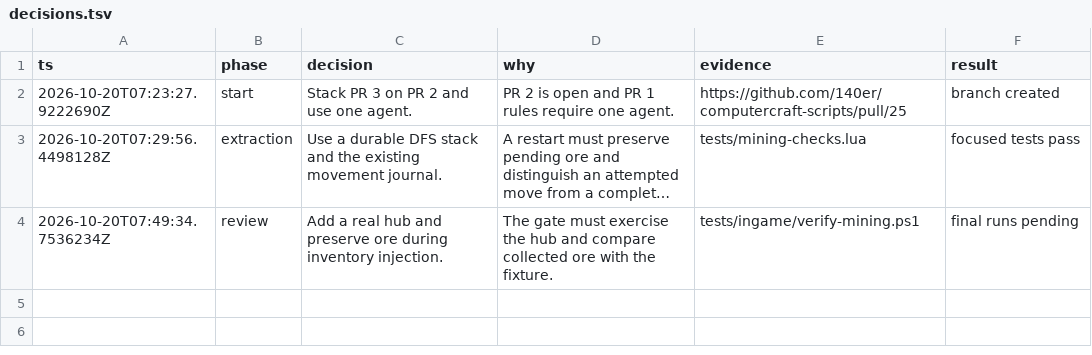
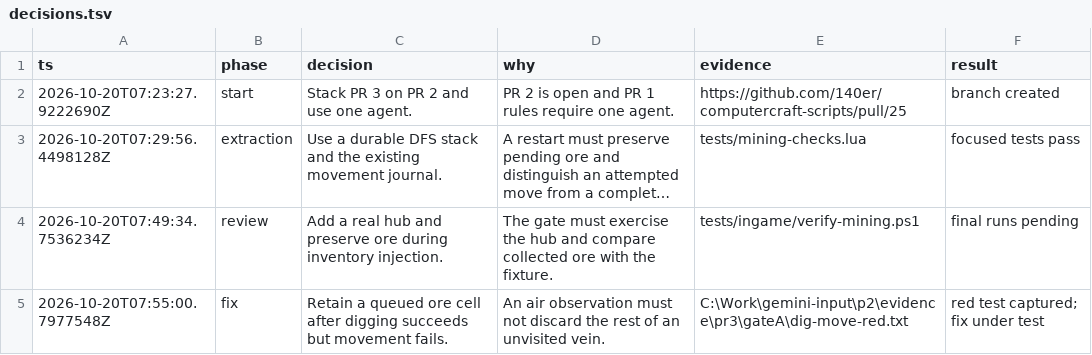
Before and after one commit to 140er/computercraft-scripts, a TSV file: docs/evidence/pr3/decisions.tsv, drawn as a sheet; long unchanged cells end in ….

Commit message:
fix(mining): retain dug cells until their veins are scanned

```diff
--- a/docs/evidence/pr3/decisions.tsv
+++ b/docs/evidence/pr3/decisions.tsv
@@ -4 +4,2 @@ ts	phase	decision	why	evidence	result
 2026-10-20T07:49:34.7536234Z	review	Add a real hub and preserve ore during inventory injection.	The gate must exercise the hub and compare collected ore with the fixture.	tests/ingame/verify-mining.ps1	final runs pending
+2026-10-20T07:55:00.7977548Z	fix	Retain a queued ore cell after digging succeeds but movement fails.	An air observation must not discard the rest of an unvisited vein.	C:\Work\gemini-input\p2\evidence\pr3\gateA\dig-move-red.txt	red test captured; fix under test
```
Also changed, not shown: 4 other files.
